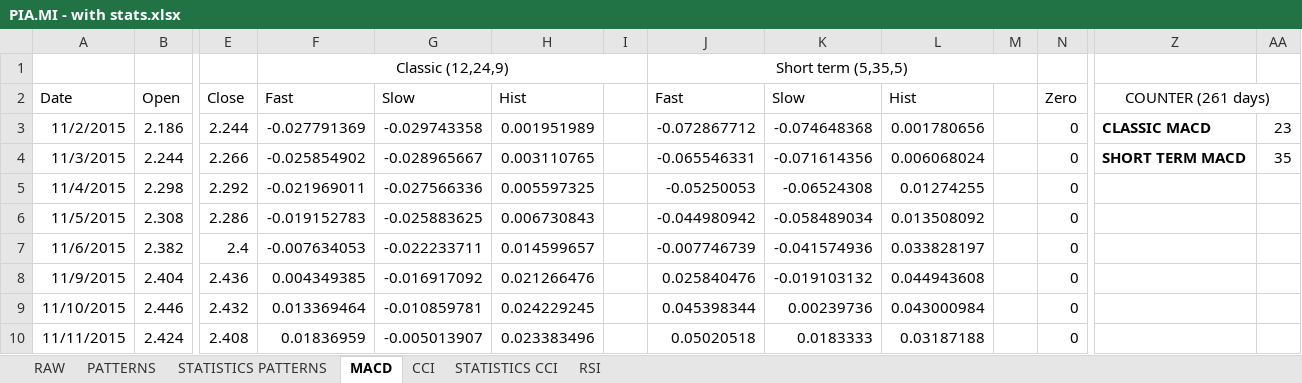
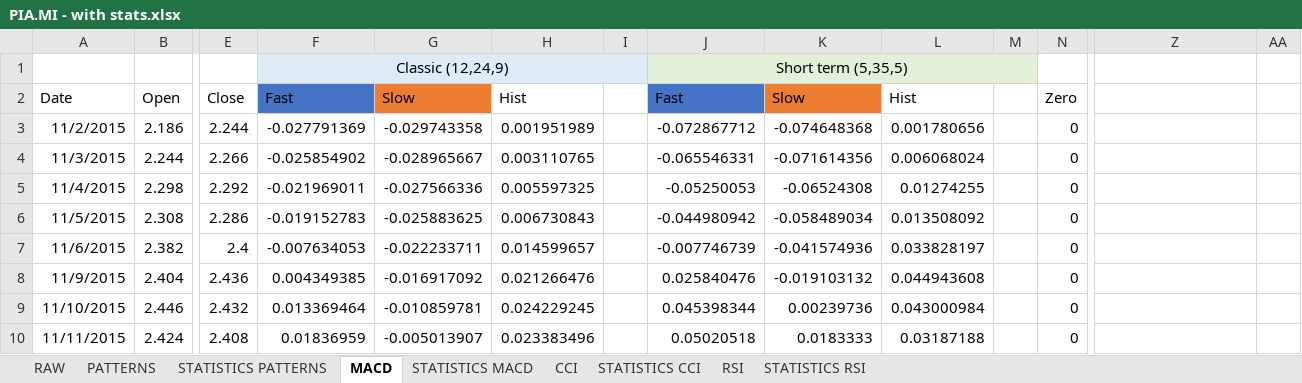
Before and after one commit to alBendin/TISproject_2016-2017, an Excel workbook: results/PIA.MI - with stats.xlsx, sheet MACD, drawn as a sheet; only a part is shown, gaps mark what is left out; values as stored, in another font and other column widths than the file's, no borders; charts and pictures and conditional formats not drawn; the diff names each change by its address in the sheet, - before the commit and + after, or states it on an @@ line.

```diff
--- a/results/PIA.MI - with stats.xlsx (sheet MACD)
+++ b/results/PIA.MI - with stats.xlsx (sheet MACD)
+sheet tab: STATISTICS MACD
+sheet tab: STATISTICS RSI
-F1:I1 fill: none
+F1:I1 fill: #DEEBF7
-J1:M1 fill: none
+J1:M1 fill: #E2F0D9
-F2 fill: none
+F2 fill: #4472C4
-G2 fill: none
+G2 fill: #ED7D31
-J2 fill: none
+J2 fill: #4472C4
-K2 fill: none
+K2 fill: #ED7D31
-Z2: COUNTER (261 days)
+Z2: (empty)
-Z2:AA2 merged
-Z3: CLASSIC MACD
+Z3: (empty)
-AA3: 23
+AA3: (empty)
-Z4: SHORT TERM MACD
+Z4: (empty)
-AA4: 35
+AA4: (empty)
```
Also changed, not shown: sheet PATTERNS, sheet STATISTICS PATTERNS, sheet RSI, sheet STATISTICS CCI, hidden cells, charts or pictures.
